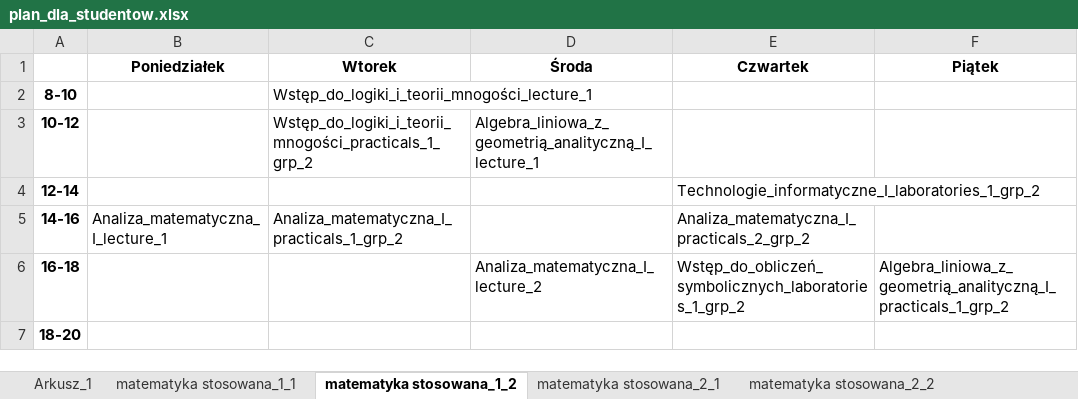
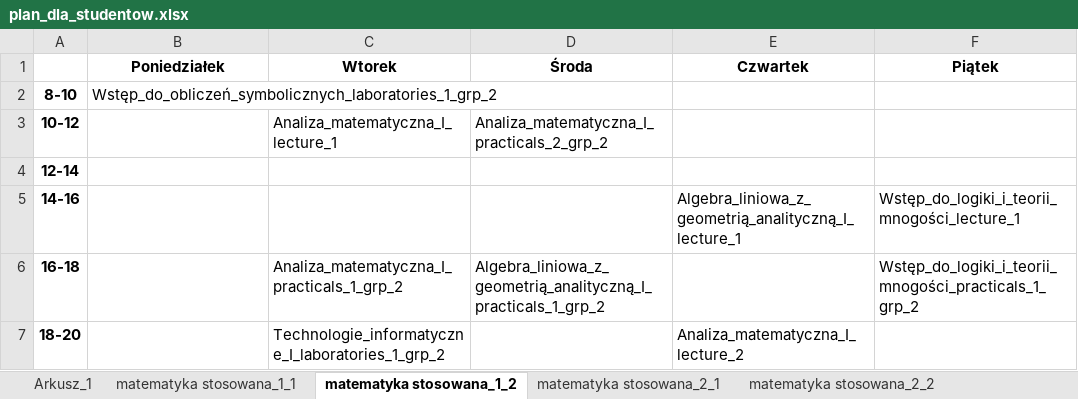
Before and after one commit to snosek/class_scheduling, an Excel workbook: plan_dla_studentow.xlsx, sheet matematyka stosowana_1_2, drawn as a sheet; values as stored, in another font and other column widths than the file's, no borders; the diff names each change by its address in the sheet, - before the commit and + after, or states it on an @@ line.

```diff
--- a/plan_dla_studentow.xlsx (sheet matematyka stosowana_1_2)
+++ b/plan_dla_studentow.xlsx (sheet matematyka stosowana_1_2)
-B2 (Poniedziałek): (empty)
+B2 (Poniedziałek): Wstęp_do_obliczeń_symbolicznych_laboratories_1_grp_2
-C2 (Wtorek): Wstęp_do_logiki_i_teorii_mnogości_lecture_1
+C2 (Wtorek): (empty)
-C3 (Wtorek): Wstęp_do_logiki_i_teorii_mnogości_practicals_1_grp_2
+C3 (Wtorek): Analiza_matematyczna_I_lecture_1
-D3 (Środa): Algebra_liniowa_z_geometrią_analityczną_I_lecture_1
+D3 (Środa): Analiza_matematyczna_I_practicals_2_grp_2
-E4 (Czwartek): Technologie_informatyczne_I_laboratories_1_grp_2
+E4 (Czwartek): (empty)
-B5 (Poniedziałek): Analiza_matematyczna_I_lecture_1
+B5 (Poniedziałek): (empty)
-C5 (Wtorek): Analiza_matematyczna_I_practicals_1_grp_2
+C5 (Wtorek): (empty)
-E5 (Czwartek): Analiza_matematyczna_I_practicals_2_grp_2
+E5 (Czwartek): Algebra_liniowa_z_geometrią_analityczną_I_lecture_1
-F5 (Piątek): (empty)
+F5 (Piątek): Wstęp_do_logiki_i_teorii_mnogości_lecture_1
-C6 (Wtorek): (empty)
+C6 (Wtorek): Analiza_matematyczna_I_practicals_1_grp_2
-D6 (Środa): Analiza_matematyczna_I_lecture_2
+D6 (Środa): Algebra_liniowa_z_geometrią_analityczną_I_practicals_1_grp_2
-E6 (Czwartek): Wstęp_do_obliczeń_symbolicznych_laboratories_1_grp_2
+E6 (Czwartek): (empty)
-F6 (Piątek): Algebra_liniowa_z_geometrią_analityczną_I_practicals_1_grp_2
+F6 (Piątek): Wstęp_do_logiki_i_teorii_mnogości_practicals_1_grp_2
-C7 (Wtorek): (empty)
+C7 (Wtorek): Technologie_informatyczne_I_laboratories_1_grp_2
-E7 (Czwartek): (empty)
+E7 (Czwartek): Analiza_matematyczna_I_lecture_2
```
Also changed, not shown: sheet matematyka stosowana_2_2, sheet matematyka stosowana_2_1, sheet matematyka stosowana_1_1, 8 other files.
